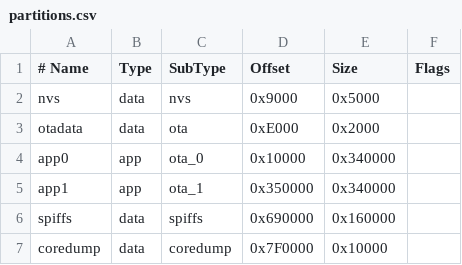
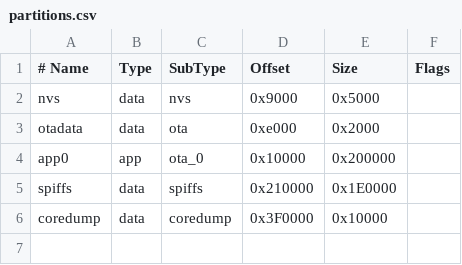
Before and after one commit to dejaloomer/info-orbs, a CSV file: partitions.csv, drawn as a sheet.

```diff
--- a/partitions.csv
+++ b/partitions.csv
@@ -2,6 +2,5 @@
 nvs,data,nvs,0x9000,0x5000,
-otadata,data,ota,0xE000,0x2000,
-app0,app,ota_0,0x10000,0x340000,
-app1,app,ota_1,0x350000,0x340000,
-spiffs,data,spiffs,0x690000,0x160000,
-coredump,data,coredump,0x7F0000,0x10000,
+otadata,data,ota,0xe000,0x2000,
+app0,app,ota_0,0x10000,0x200000,
+spiffs,data,spiffs,0x210000,0x1E0000,
+coredump,data,coredump,0x3F0000,0x10000,
```
Also changed, not shown: 32 other files.
